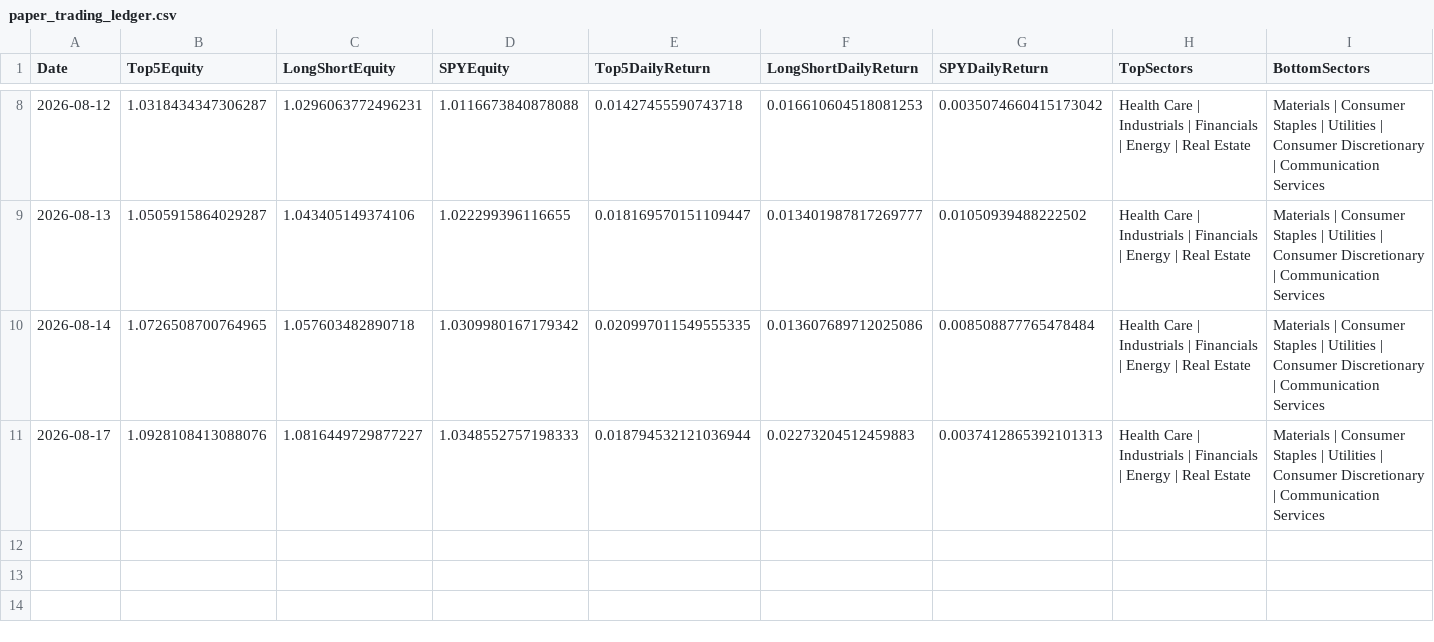
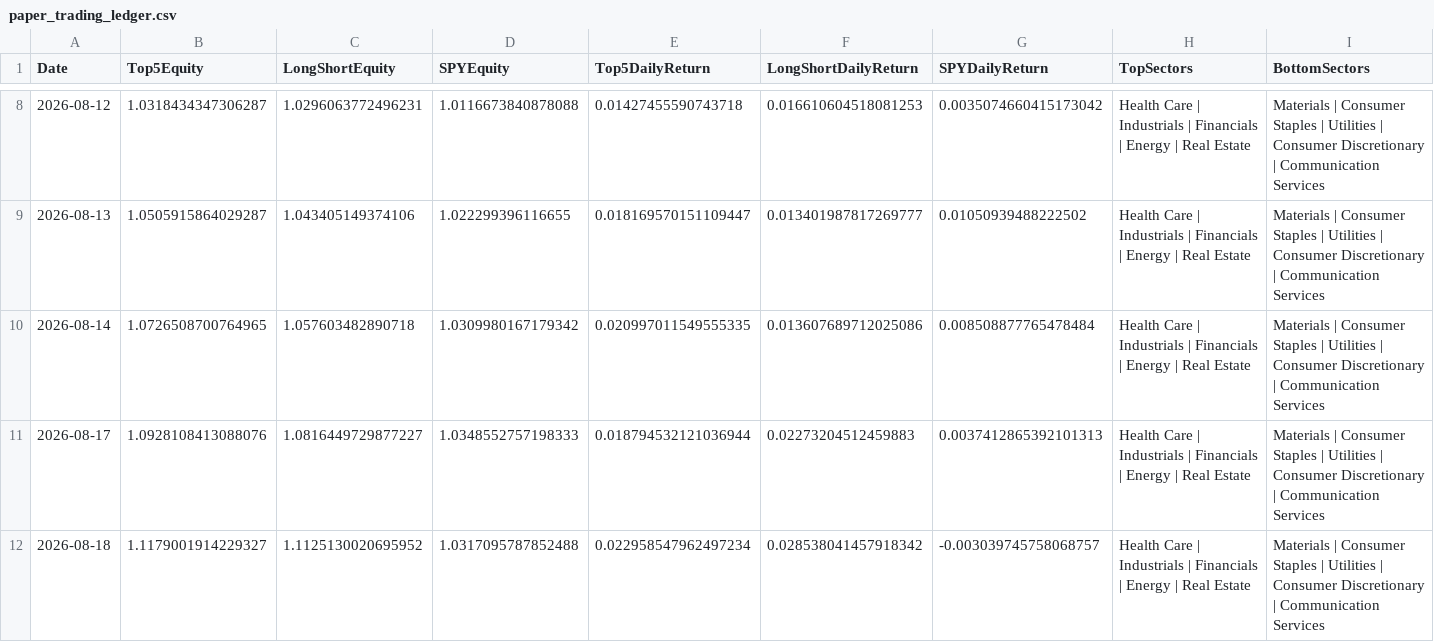
Before and after one commit to pcheong22/stock-sector-dashboard, a CSV file: data/paper_trading_ledger.csv, drawn as a sheet; only a part is shown, gaps mark what is left out; rows hold the shown columns only; the diff names each change by its address in the sheet, - before the commit and + after, or states it on an @@ line.

```diff
--- a/data/paper_trading_ledger.csv
+++ b/data/paper_trading_ledger.csv
+row 12: 2026-08-18 | 1.1179001914229327 | 1.1125130020695952 | 1.0317095787852488 | 0.022958547962497234 | 0.028538041457918342 | -0.003039745758068757 | Health Care | Industrials | Financials | Energy | Real Estate | Materials | Consumer Staples | Utilities | Consumer Discretionary | Communication Services
```
Also changed, not shown: data/paper_trading_signals.csv, 4 other files.
